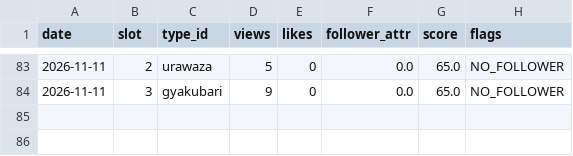
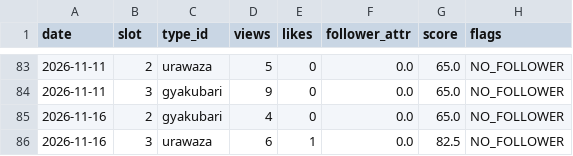
Before and after one commit to ninadiet/---, a CSV file: operation/memory/type_scores.csv, drawn as a sheet; only a part is shown, gaps mark what is left out.

```diff
--- a/operation/memory/type_scores.csv
+++ b/operation/memory/type_scores.csv
@@ -84 +84,3 @@ date,slot,type_id,views,likes,follower_attr,score,flags
 2026-11-11,3,gyakubari,9,0,0.0,65.0,NO_FOLLOWER
+2026-11-16,2,gyakubari,4,0,0.0,65.0,NO_FOLLOWER
+2026-11-16,3,urawaza,6,1,0.0,82.5,NO_FOLLOWER
```
Also changed, not shown: 3 other files.
